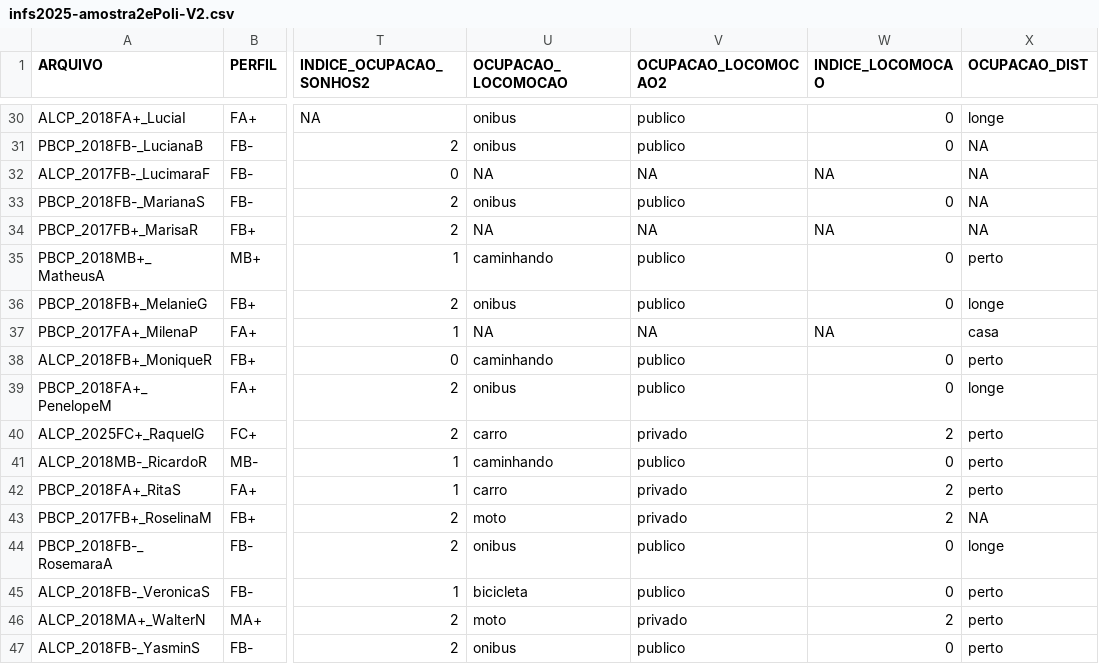
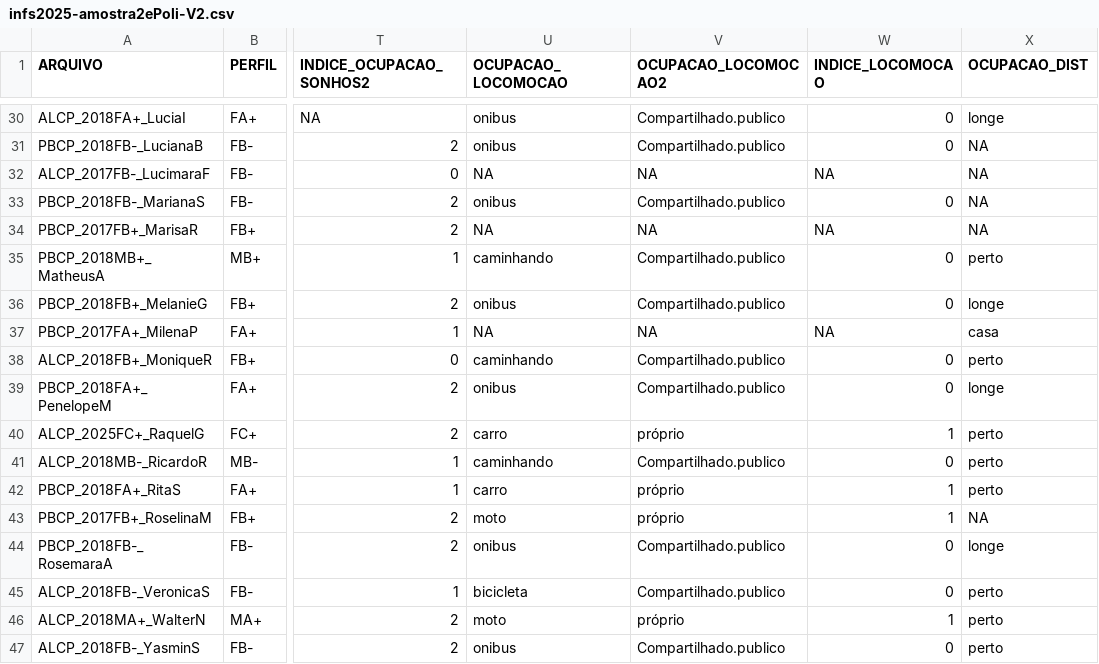
Before and after one commit to sarahpolib/analise-quantitativa-s-coda, a CSV file: infs2025-amostra2ePoli-V2.csv, drawn as a sheet; only a part is shown, gaps mark what is left out; the diff covers the shown part only; the diff names each change by its address in the sheet, - before the commit and + after, or states it on an @@ line.

Commit message:
indices e alteracoes de pasta

```diff
--- a/infs2025-amostra2ePoli-V2.csv
+++ b/infs2025-amostra2ePoli-V2.csv
-V30:V31 (OCUPACAO_LOCOMOCAO2): publico
+V30:V31 (OCUPACAO_LOCOMOCAO2): Compartilhado.publico
-V33 (OCUPACAO_LOCOMOCAO2): publico
+V33 (OCUPACAO_LOCOMOCAO2): Compartilhado.publico
-V35:V36 (OCUPACAO_LOCOMOCAO2): publico
+V35:V36 (OCUPACAO_LOCOMOCAO2): Compartilhado.publico
-V38:V39 (OCUPACAO_LOCOMOCAO2): publico
+V38:V39 (OCUPACAO_LOCOMOCAO2): Compartilhado.publico
-V40 (OCUPACAO_LOCOMOCAO2): privado
+V40 (OCUPACAO_LOCOMOCAO2): próprio
-W40 (INDICE_LOCOMOCAO): 2
+W40 (INDICE_LOCOMOCAO): 1
-V41 (OCUPACAO_LOCOMOCAO2): publico
+V41 (OCUPACAO_LOCOMOCAO2): Compartilhado.publico
-V42:V43 (OCUPACAO_LOCOMOCAO2): privado
+V42:V43 (OCUPACAO_LOCOMOCAO2): próprio
-W42:W43 (INDICE_LOCOMOCAO): 2
+W42:W43 (INDICE_LOCOMOCAO): 1
-V44:V45 (OCUPACAO_LOCOMOCAO2): publico
+V44:V45 (OCUPACAO_LOCOMOCAO2): Compartilhado.publico
-V46 (OCUPACAO_LOCOMOCAO2): privado
+V46 (OCUPACAO_LOCOMOCAO2): próprio
-W46 (INDICE_LOCOMOCAO): 2
+W46 (INDICE_LOCOMOCAO): 1
-V47 (OCUPACAO_LOCOMOCAO2): publico
+V47 (OCUPACAO_LOCOMOCAO2): Compartilhado.publico
```
Also changed, not shown: 35 edited cells elsewhere in this file, 4 other files.
